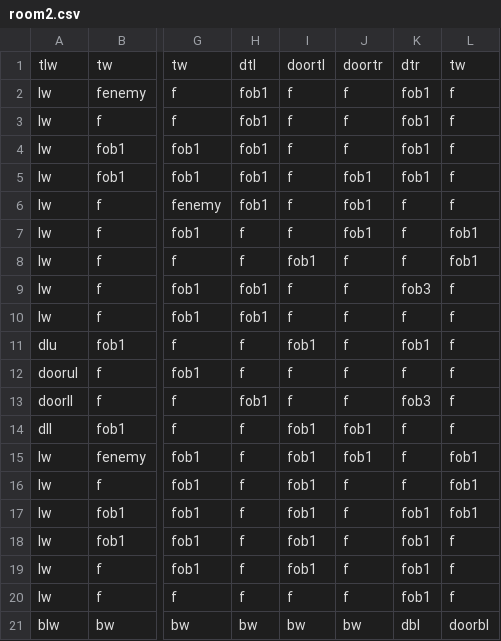
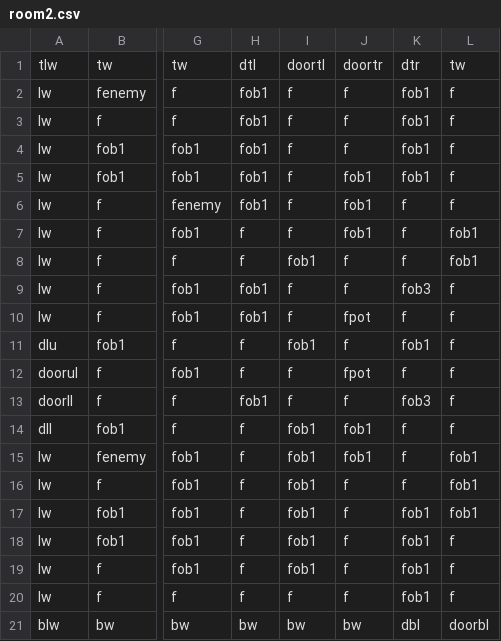
Before and after one commit to DylanSponder/Dungeon-Crawler, a CSV file: assets/Rooms/room2.csv, drawn as a sheet; only a part is shown, gaps mark what is left out; the diff names each change by its address in the sheet, - before the commit and + after, or states it on an @@ line.

Commit message:
Add Pots.
WIP:
- Abort level generation when a room collision is detected.
- Cleanup.

```diff
--- a/assets/Rooms/room2.csv
+++ b/assets/Rooms/room2.csv
-J10: f
+J10: fpot
-J12: f
+J12: fpot
```
Also changed, not shown: 28 other files.
